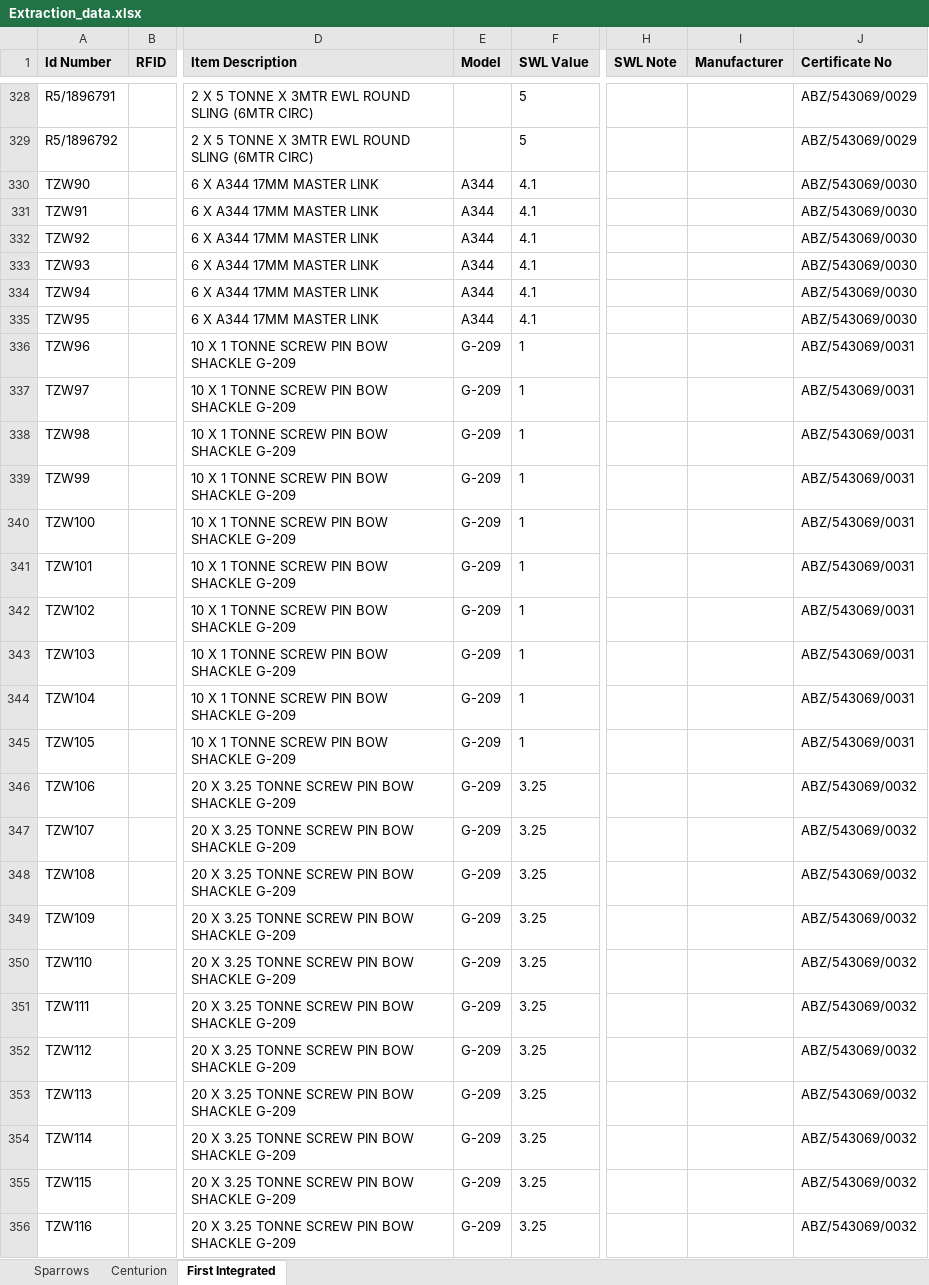
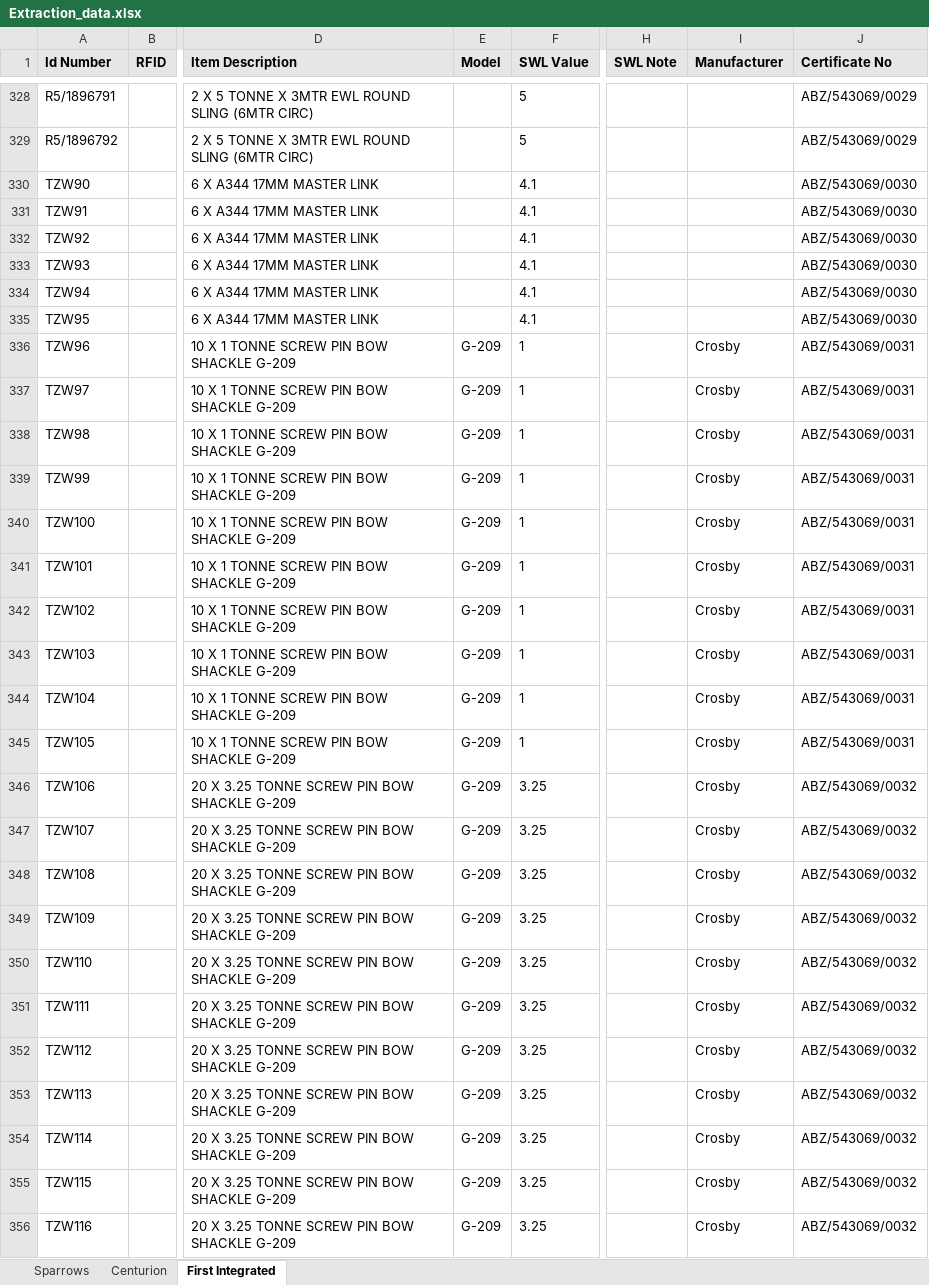
Before and after one commit to t09Simi/pdf_text_extraction, an Excel workbook: database/Extraction_data.xlsx, sheet First Integrated, drawn as a sheet; only a part is shown, gaps mark what is left out; values as stored, in another font and other column widths than the file's, no borders; the diff covers the shown part only; the diff names each change by its address in the sheet, - before the commit and + after, or states it on an @@ line.

Commit message:
Code changes made for SWL, Model and Manufacture columns for First Integrated

```diff
--- a/database/Extraction_data.xlsx (sheet First Integrated)
+++ b/database/Extraction_data.xlsx (sheet First Integrated)
-E330:E335 (Model): A344
+E330:E335 (Model): (empty)
-I336:I356 (Manufacturer): (empty)
+I336:I356 (Manufacturer): Crosby
```
Also changed, not shown: 264 edited cells elsewhere in this sheet, 3 other files.
